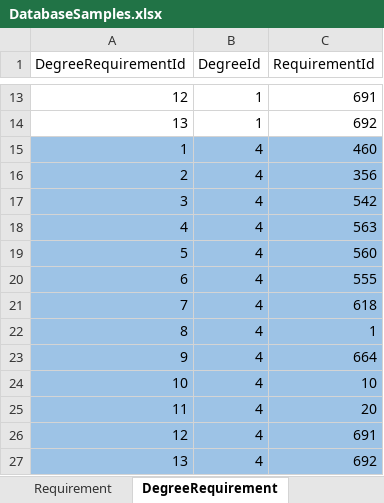
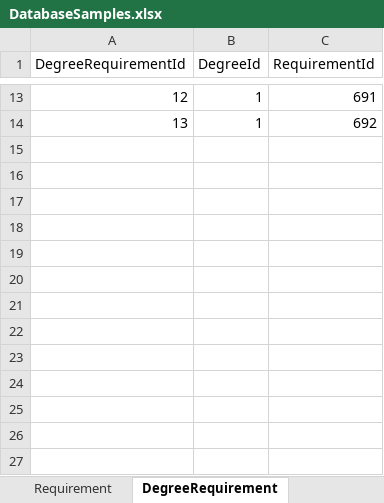
Before and after one commit to dristi-marasini/Team01Repo, an Excel workbook: Docs/DatabaseSamples.xlsx, sheet DegreeRequirement, drawn as a sheet; only a part is shown, gaps mark what is left out; values as stored, in another font and other column widths than the file's, no borders; the diff names each change by its address in the sheet, - before the commit and + after, or states it on an @@ line.

```diff
--- a/Docs/DatabaseSamples.xlsx (sheet DegreeRequirement)
+++ b/Docs/DatabaseSamples.xlsx (sheet DegreeRequirement)
-row 15: 1 | 4 | 460
-row 16: 2 | 4 | 356
-row 17: 3 | 4 | 542
-row 18: 4 | 4 | 563
-row 19: 5 | 4 | 560
-row 20: 6 | 4 | 555
-row 21: 7 | 4 | 618
-row 22: 8 | 4 | 1
-row 23: 9 | 4 | 664
-row 24: 10 | 4 | 10
-row 25: 11 | 4 | 20
-row 26: 12 | 4 | 691
-row 27: 13 | 4 | 692
```
Also changed, not shown: sheet DegreeplanTermRequirement, 1 other file.
